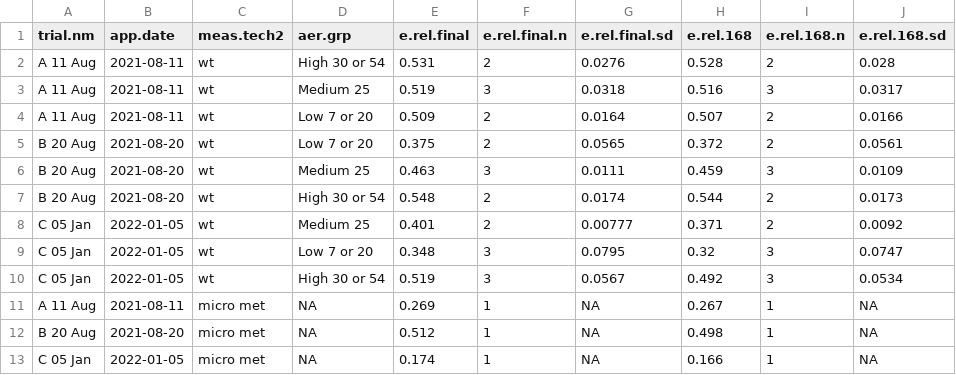
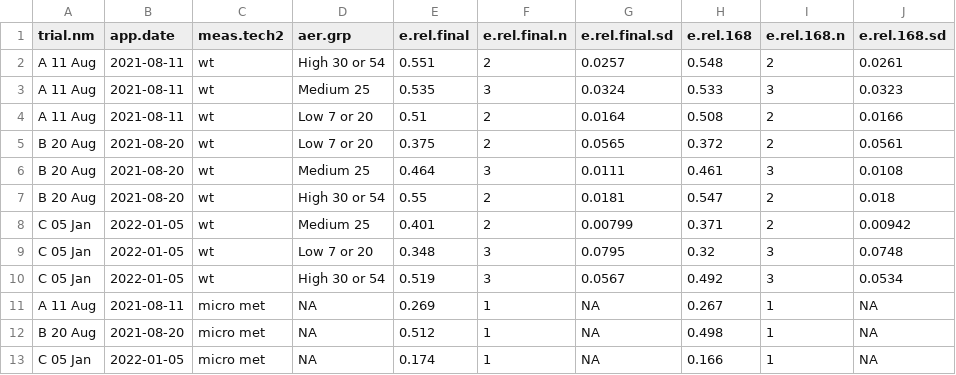
Before and after one commit to AU-BCE-EE/Hafner-2023-bls-wt-comp, a CSV file: output/emis_summ.csv, drawn as a sheet.

```diff
--- a/output/emis_summ.csv
+++ b/output/emis_summ.csv
@@ -1,10 +1,10 @@
 "trial.nm","app.date","meas.tech2","aer.grp","e.rel.final","e.rel.final.n","e.rel.final.sd","e.rel.168","e.rel.168.n","e.rel.168.sd"
-"A 11 Aug","2021-08-11","wt","High 30 or 54",0.531,2,0.0276,0.528,2,0.028
-"A 11 Aug","2021-08-11","wt","Medium 25",0.519,3,0.0318,0.516,3,0.0317
-"A 11 Aug","2021-08-11","wt","Low 7 or 20",0.509,2,0.0164,0.507,2,0.0166
+"A 11 Aug","2021-08-11","wt","High 30 or 54",0.551,2,0.0257,0.548,2,0.0261
+"A 11 Aug","2021-08-11","wt","Medium 25",0.535,3,0.0324,0.533,3,0.0323
+"A 11 Aug","2021-08-11","wt","Low 7 or 20",0.51,2,0.0164,0.508,2,0.0166
 "B 20 Aug","2021-08-20","wt","Low 7 or 20",0.375,2,0.0565,0.372,2,0.0561
-"B 20 Aug","2021-08-20","wt","Medium 25",0.463,3,0.0111,0.459,3,0.0109
-"B 20 Aug","2021-08-20","wt","High 30 or 54",0.548,2,0.0174,0.544,2,0.0173
-"C 05 Jan","2022-01-05","wt","Medium 25",0.401,2,0.00777,0.371,2,0.0092
-"C 05 Jan","2022-01-05","wt","Low 7 or 20",0.348,3,0.0795,0.32,3,0.0747
+"B 20 Aug","2021-08-20","wt","Medium 25",0.464,3,0.0111,0.461,3,0.0108
+"B 20 Aug","2021-08-20","wt","High 30 or 54",0.55,2,0.0181,0.547,2,0.018
+"C 05 Jan","2022-01-05","wt","Medium 25",0.401,2,0.00799,0.371,2,0.00942
+"C 05 Jan","2022-01-05","wt","Low 7 or 20",0.348,3,0.0795,0.32,3,0.0748
 "C 05 Jan","2022-01-05","wt","High 30 or 54",0.519,3,0.0567,0.492,3,0.0534
```
Also changed, not shown: output/int_summ.csv, output/p1904.csv, 12 other files.
